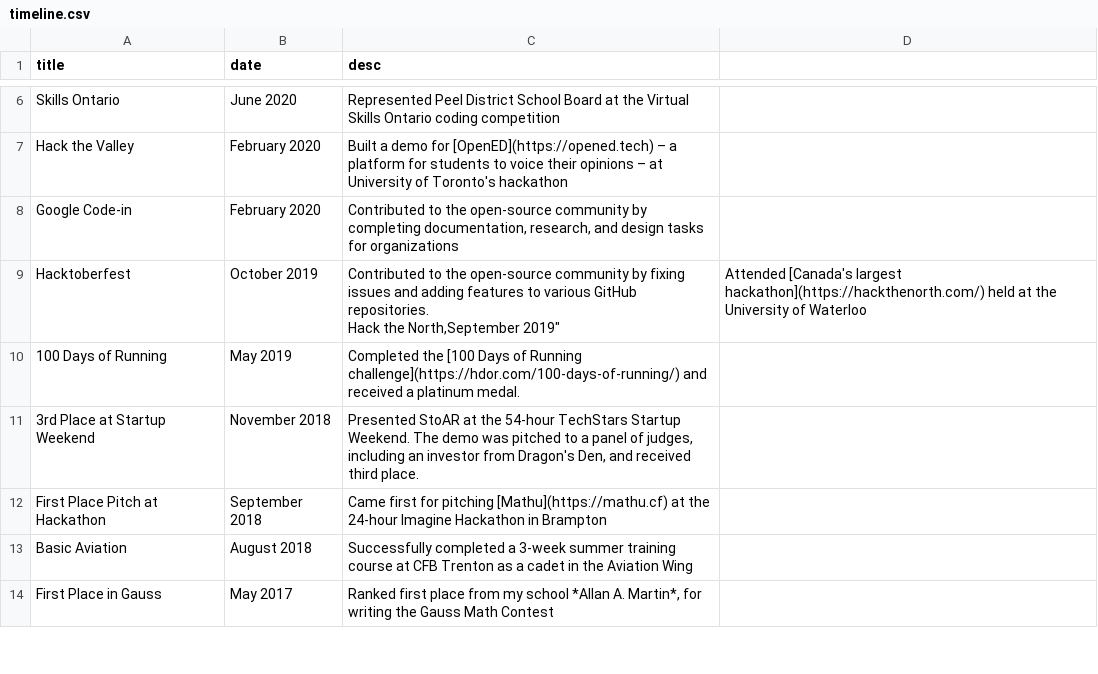
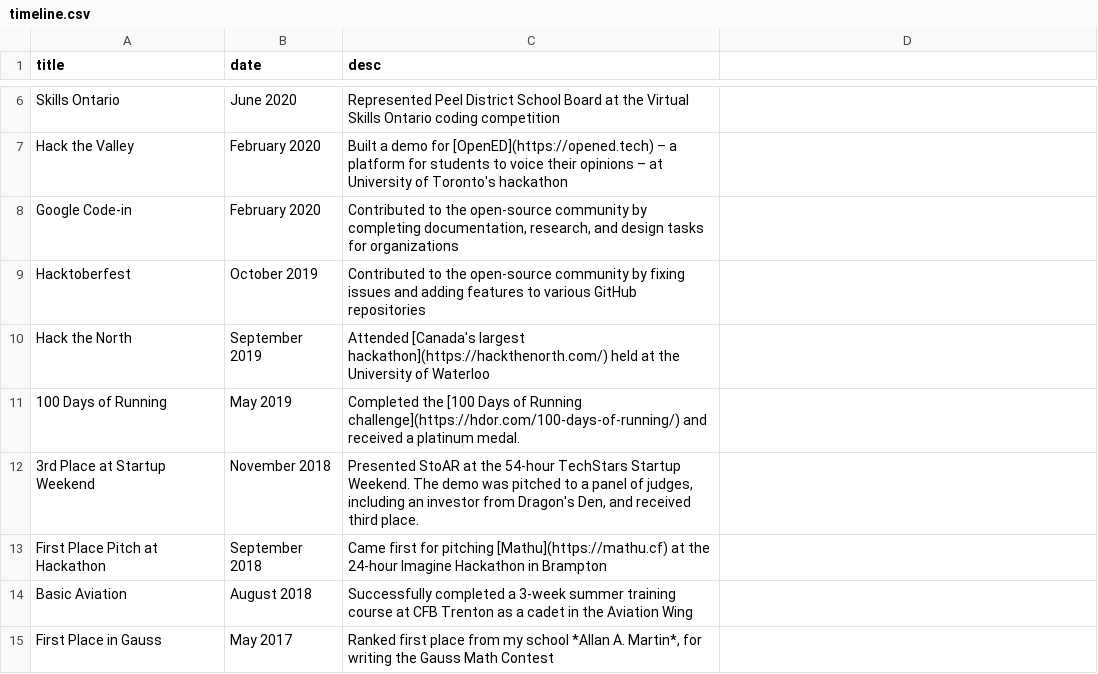
Before and after one commit to paramt/timeline, a CSV file: _data/timeline.csv, drawn as a sheet; only a part is shown, gaps mark what is left out.

Commit message:
Fix CSV file

```diff
--- a/_data/timeline.csv
+++ b/_data/timeline.csv
@@ -8,4 +8,4 @@ Hack the Valley,"February 2020","Built a demo for [OpenED](https://opened.tech)
 Google Code-in,"February 2020","Contributed to the open-source community by completing documentation, research, and design tasks for organizations"
-Hacktoberfest,"October 2019","Contributed to the open-source community by fixing issues and adding features to various GitHub repositories.
-Hack the North,"September 2019","Attended [Canada's largest hackathon](https://hackthenorth.com/) held at the University of Waterloo"
+Hacktoberfest,"October 2019","Contributed to the open-source community by fixing issues and adding features to various GitHub repositories"
+Hack the North,"September 2019","Attended [Canada's largest hackathon](https://hackthenorth.com/) held at the University of Waterloo"
 100 Days of Running,"May 2019",Completed the [100 Days of Running challenge](https://hdor.com/100-days-of-running/) and received a platinum medal.
```
